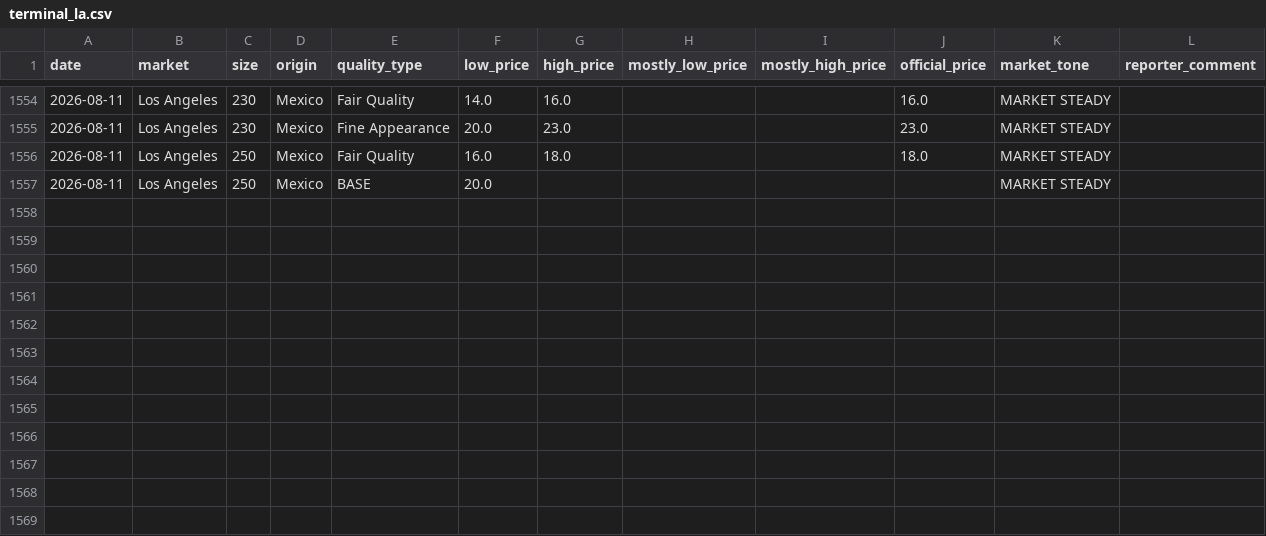
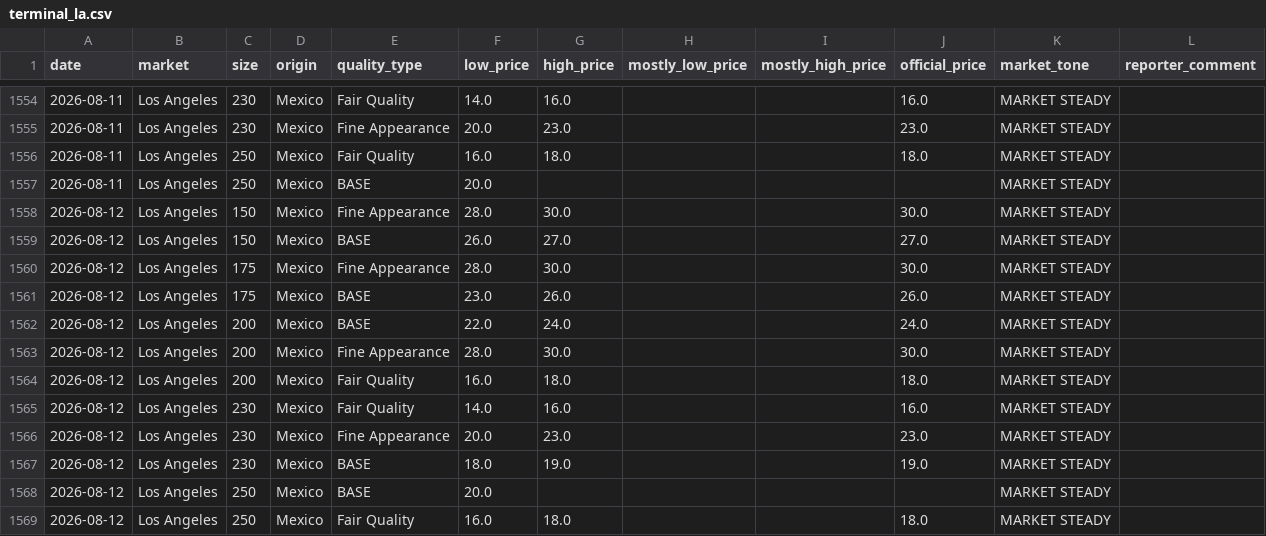
Before and after one commit to savic14/lime_intel, a CSV file: data/processed/terminal_la.csv, drawn as a sheet; only a part is shown, gaps mark what is left out.

```diff
--- a/data/processed/terminal_la.csv
+++ b/data/processed/terminal_la.csv
@@ -1557 +1557,13 @@ date,market,size,origin,quality_type,low_price,high_price,mostly_low_price,mostl
 2026-08-11,Los Angeles,250,Mexico,BASE,20.0,,,,,MARKET STEADY,
+2026-08-12,Los Angeles,150,Mexico,Fine Appearance,28.0,30.0,,,30.0,MARKET STEADY,
+2026-08-12,Los Angeles,150,Mexico,BASE,26.0,27.0,,,27.0,MARKET STEADY,
+2026-08-12,Los Angeles,175,Mexico,Fine Appearance,28.0,30.0,,,30.0,MARKET STEADY,
+2026-08-12,Los Angeles,175,Mexico,BASE,23.0,26.0,,,26.0,MARKET STEADY,
+2026-08-12,Los Angeles,200,Mexico,BASE,22.0,24.0,,,24.0,MARKET STEADY,
+2026-08-12,Los Angeles,200,Mexico,Fine Appearance,28.0,30.0,,,30.0,MARKET STEADY,
+2026-08-12,Los Angeles,200,Mexico,Fair Quality,16.0,18.0,,,18.0,MARKET STEADY,
+2026-08-12,Los Angeles,230,Mexico,Fair Quality,14.0,16.0,,,16.0,MARKET STEADY,
+2026-08-12,Los Angeles,230,Mexico,Fine Appearance,20.0,23.0,,,23.0,MARKET STEADY,
+2026-08-12,Los Angeles,230,Mexico,BASE,18.0,19.0,,,19.0,MARKET STEADY,
+2026-08-12,Los Angeles,250,Mexico,BASE,20.0,,,,,MARKET STEADY,
+2026-08-12,Los Angeles,250,Mexico,Fair Quality,16.0,18.0,,,18.0,MARKET STEADY,
```
Also changed, not shown: data/processed/daily_forecast_base.csv, data/processed/terminal_atlanta.csv, 6 other files.
